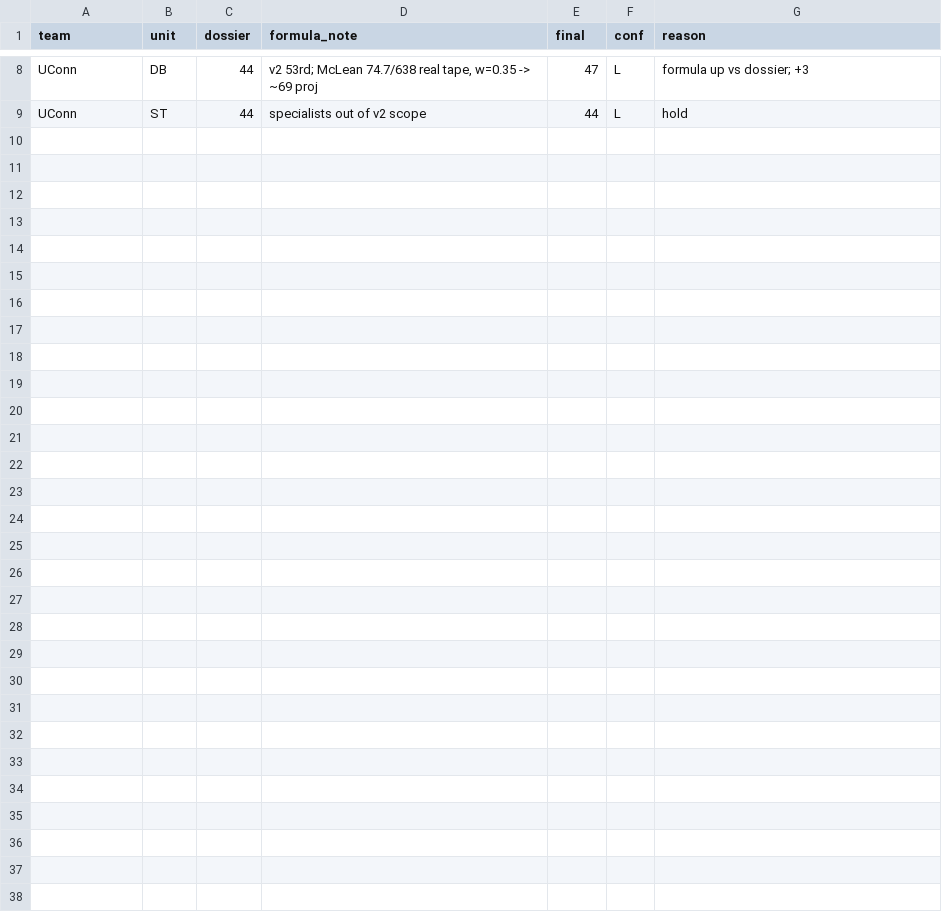
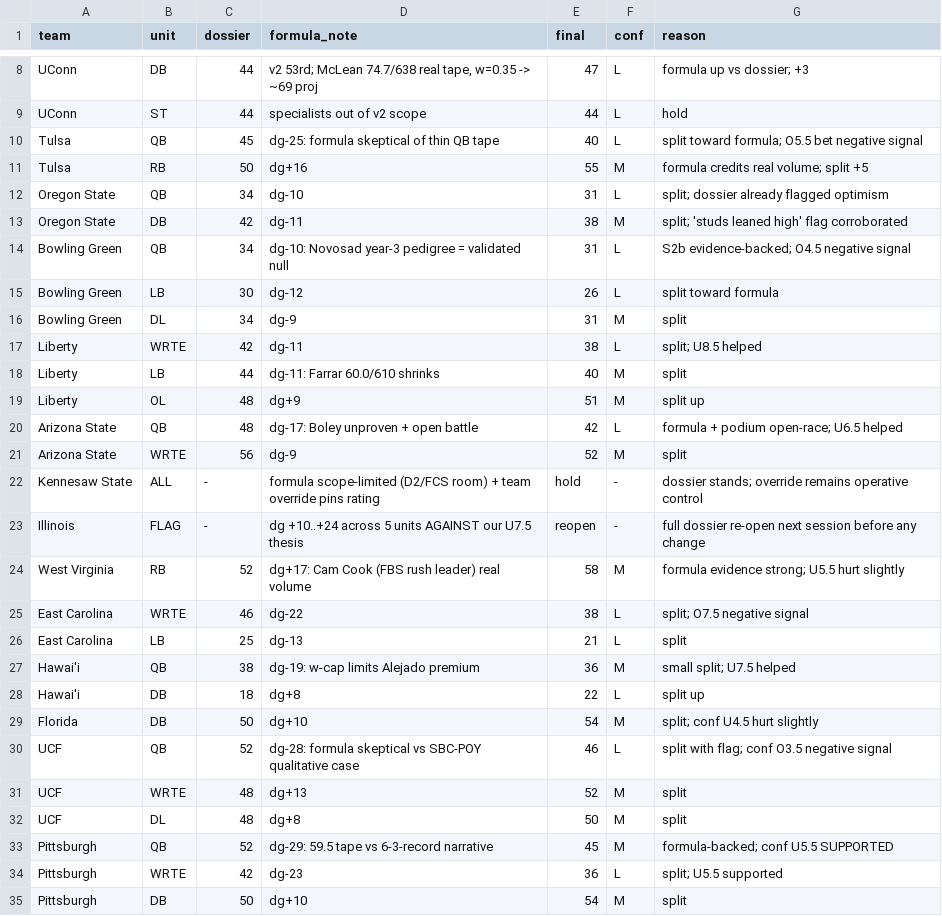
Before and after one commit to BrodyVogel/ncaaf-2026, a CSV file: data/research/adjudication_v2.csv, drawn as a sheet; only a part is shown, gaps mark what is left out.

```diff
--- a/data/research/adjudication_v2.csv
+++ b/data/research/adjudication_v2.csv
@@ -9 +9,27 @@ UConn,DB,44,"v2 53rd; McLean 74.7/638 real tape, w=0.35 -> ~69 proj",47,L,"formu
 UConn,ST,44,"specialists out of v2 scope",44,L,"hold"
+Tulsa,QB,45,"dg-25: formula skeptical of thin QB tape",40,L,"split toward formula; O5.5 bet negative signal"
+Tulsa,RB,50,"dg+16",55,M,"formula credits real volume; split +5"
+Oregon State,QB,34,"dg-10",31,L,"split; dossier already flagged optimism"
+Oregon State,DB,42,"dg-11",38,M,"split; 'studs leaned high' flag corroborated"
+Bowling Green,QB,34,"dg-10: Novosad year-3 pedigree = validated null",31,L,"S2b evidence-backed; O4.5 negative signal"
+Bowling Green,LB,30,"dg-12",26,L,"split toward formula"
+Bowling Green,DL,34,"dg-9",31,M,"split"
+Liberty,WRTE,42,"dg-11",38,L,"split; U8.5 helped"
+Liberty,LB,44,"dg-11: Farrar 60.0/610 shrinks",40,M,"split"
+Liberty,OL,48,"dg+9",51,M,"split up"
+Arizona State,QB,48,"dg-17: Boley unproven + open battle",42,L,"formula + podium open-race; U6.5 helped"
+Arizona State,WRTE,56,"dg-9",52,M,"split"
+Kennesaw State,ALL,-,"formula scope-limited (D2/FCS room) + team override pins rating",hold,-,"dossier stands; override remains operative control"
+Illinois,FLAG,-,"dg +10..+24 across 5 units AGAINST our U7.5 thesis",reopen,-,"full dossier re-open next session before any change"
+West Virginia,RB,52,"dg+17: Cam Cook (FBS rush leader) real volume",58,M,"formula evidence strong; U5.5 hurt slightly"
+East Carolina,WRTE,46,"dg-22",38,L,"split; O7.5 negative signal"
+East Carolina,LB,25,"dg-13",21,L,"split"
+Hawai'i,QB,38,"dg-19: w-cap limits Alejado premium",36,M,"small split; U7.5 helped"
+Hawai'i,DB,18,"dg+8",22,L,"split up"
+Florida,DB,50,"dg+10",54,M,"split; conf U4.5 hurt slightly"
+UCF,QB,52,"dg-28: formula skeptical vs SBC-POY qualitative case",46,L,"split with flag; conf O3.5 negative signal"
+UCF,WRTE,48,"dg+13",52,M,"split"
+UCF,DL,48,"dg+8",50,M,"split"
+Pittsburgh,QB,52,"dg-29: 59.5 tape vs 6-3-record narrative",45,M,"formula-backed; conf U5.5 SUPPORTED"
+Pittsburgh,WRTE,42,"dg-23",36,L,"split; U5.5 supported"
+Pittsburgh,DB,50,"dg+10",54,M,"split"
```
Also changed, not shown: 1 other file.
